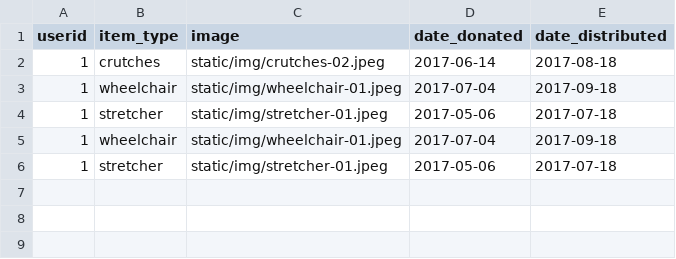
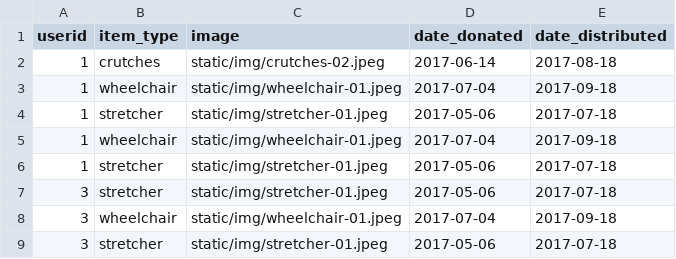
Before and after one commit to jmurp7385/medsend, a CSV file: app/csv/donations.csv, drawn as a sheet.

```diff
--- a/app/csv/donations.csv
+++ b/app/csv/donations.csv
@@ -6 +6,4 @@ userid,item_type,image,date_donated,date_distributed
 1,stretcher,static/img/stretcher-01.jpeg,2017-05-06,2017-07-18
+3,stretcher,static/img/stretcher-01.jpeg,2017-05-06,2017-07-18
+3,wheelchair,static/img/wheelchair-01.jpeg,2017-07-04,2017-09-18
+3,stretcher,static/img/stretcher-01.jpeg,2017-05-06,2017-07-18
```
Also changed, not shown: app/csv/requests.csv, 4 other files.
